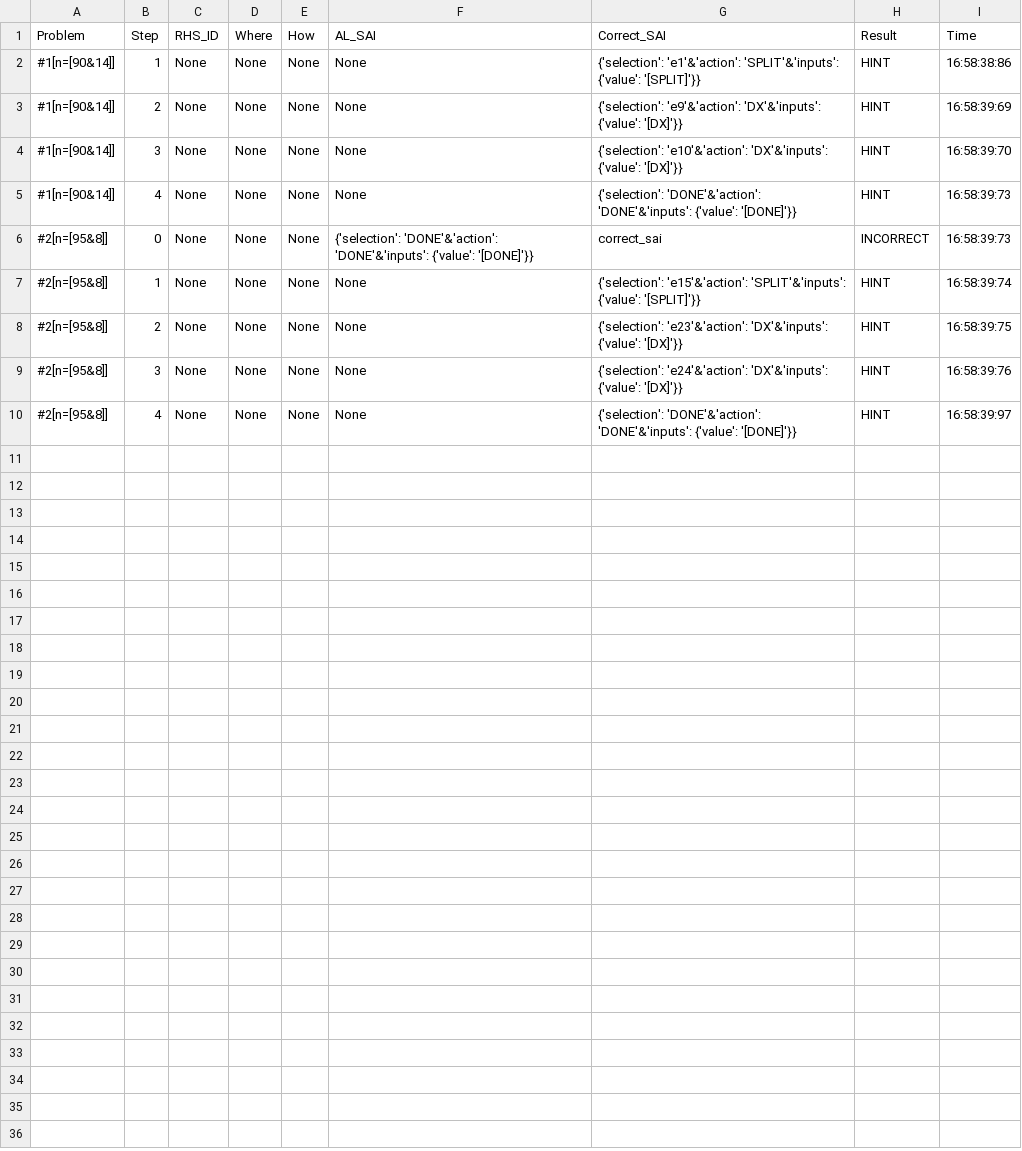
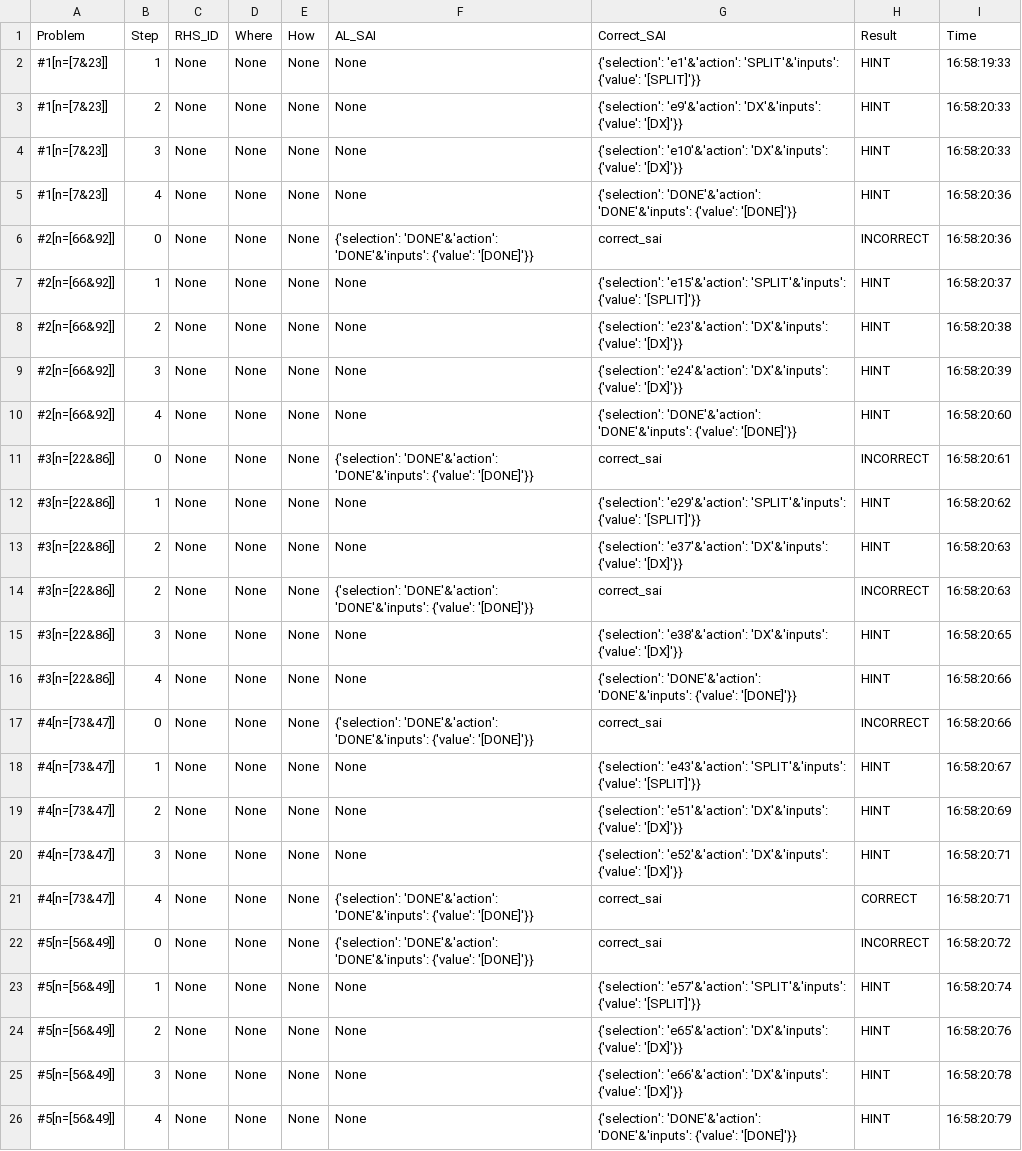
Before and after one commit to naplr/al-run, a CSV file: calculus/txlogs.csv, drawn as a sheet.

```diff
--- a/calculus/txlogs.csv
+++ b/calculus/txlogs.csv
@@ -1,10 +1,26 @@
 Problem,Step,RHS_ID,Where,How,AL_SAI,Correct_SAI,Result,Time
-#1[n=[90&14]],1,None,None,None,None,{'selection': 'e1'&'action': 'SPLIT'&'inputs': {'value': '[SPLIT]'}},HINT,16:58:38:86
-#1[n=[90&14]],2,None,None,None,None,{'selection': 'e9'&'action': 'DX'&'inputs': {'value': '[DX]'}},HINT,16:58:39:69
-#1[n=[90&14]],3,None,None,None,None,{'selection': 'e10'&'action': 'DX'&'inputs': {'value': '[DX]'}},HINT,16:58:39:70
-#1[n=[90&14]],4,None,None,None,None,{'selection': 'DONE'&'action': 'DONE'&'inputs': {'value': '[DONE]'}},HINT,16:58:39:73
-#2[n=[95&8]],0,None,None,None,{'selection': 'DONE'&'action': 'DONE'&'inputs': {'value': '[DONE]'}},correct_sai,INCORRECT,16:58:39:73
-#2[n=[95&8]],1,None,None,None,None,{'selection': 'e15'&'action': 'SPLIT'&'inputs': {'value': '[SPLIT]'}},HINT,16:58:39:74
-#2[n=[95&8]],2,None,None,None,None,{'selection': 'e23'&'action': 'DX'&'inputs': {'value': '[DX]'}},HINT,16:58:39:75
-#2[n=[95&8]],3,None,None,None,None,{'selection': 'e24'&'action': 'DX'&'inputs': {'value': '[DX]'}},HINT,16:58:39:76
-#2[n=[95&8]],4,None,None,None,None,{'selection': 'DONE'&'action': 'DONE'&'inputs': {'value': '[DONE]'}},HINT,16:58:39:97
+#1[n=[7&23]],1,None,None,None,None,{'selection': 'e1'&'action': 'SPLIT'&'inputs': {'value': '[SPLIT]'}},HINT,16:58:19:33
+#1[n=[7&23]],2,None,None,None,None,{'selection': 'e9'&'action': 'DX'&'inputs': {'value': '[DX]'}},HINT,16:58:20:33
+#1[n=[7&23]],3,None,None,None,None,{'selection': 'e10'&'action': 'DX'&'inputs': {'value': '[DX]'}},HINT,16:58:20:33
+#1[n=[7&23]],4,None,None,None,None,{'selection': 'DONE'&'action': 'DONE'&'inputs': {'value': '[DONE]'}},HINT,16:58:20:36
+#2[n=[66&92]],0,None,None,None,{'selection': 'DONE'&'action': 'DONE'&'inputs': {'value': '[DONE]'}},correct_sai,INCORRECT,16:58:20:36
+#2[n=[66&92]],1,None,None,None,None,{'selection': 'e15'&'action': 'SPLIT'&'inputs': {'value': '[SPLIT]'}},HINT,16:58:20:37
+#2[n=[66&92]],2,None,None,None,None,{'selection': 'e23'&'action': 'DX'&'inputs': {'value': '[DX]'}},HINT,16:58:20:38
+#2[n=[66&92]],3,None,None,None,None,{'selection': 'e24'&'action': 'DX'&'inputs': {'value': '[DX]'}},HINT,16:58:20:39
+#2[n=[66&92]],4,None,None,None,None,{'selection': 'DONE'&'action': 'DONE'&'inputs': {'value': '[DONE]'}},HINT,16:58:20:60
+#3[n=[22&86]],0,None,None,None,{'selection': 'DONE'&'action': 'DONE'&'inputs': {'value': '[DONE]'}},correct_sai,INCORRECT,16:58:20:61
+#3[n=[22&86]],1,None,None,None,None,{'selection': 'e29'&'action': 'SPLIT'&'inputs': {'value': '[SPLIT]'}},HINT,16:58:20:62
+#3[n=[22&86]],2,None,None,None,None,{'selection': 'e37'&'action': 'DX'&'inputs': {'value': '[DX]'}},HINT,16:58:20:63
+#3[n=[22&86]],2,None,None,None,{'selection': 'DONE'&'action': 'DONE'&'inputs': {'value': '[DONE]'}},correct_sai,INCORRECT,16:58:20:63
+#3[n=[22&86]],3,None,None,None,None,{'selection': 'e38'&'action': 'DX'&'inputs': {'value': '[DX]'}},HINT,16:58:20:65
+#3[n=[22&86]],4,None,None,None,None,{'selection': 'DONE'&'action': 'DONE'&'inputs': {'value': '[DONE]'}},HINT,16:58:20:66
+#4[n=[73&47]],0,None,None,None,{'selection': 'DONE'&'action': 'DONE'&'inputs': {'value': '[DONE]'}},correct_sai,INCORRECT,16:58:20:66
+#4[n=[73&47]],1,None,None,None,None,{'selection': 'e43'&'action': 'SPLIT'&'inputs': {'value': '[SPLIT]'}},HINT,16:58:20:67
+#4[n=[73&47]],2,None,None,None,None,{'selection': 'e51'&'action': 'DX'&'inputs': {'value': '[DX]'}},HINT,16:58:20:69
+#4[n=[73&47]],3,None,None,None,None,{'selection': 'e52'&'action': 'DX'&'inputs': {'value': '[DX]'}},HINT,16:58:20:71
+#4[n=[73&47]],4,None,None,None,{'selection': 'DONE'&'action': 'DONE'&'inputs': {'value': '[DONE]'}},correct_sai,CORRECT,16:58:20:71
+#5[n=[56&49]],0,None,None,None,{'selection': 'DONE'&'action': 'DONE'&'inputs': {'value': '[DONE]'}},correct_sai,INCORRECT,16:58:20:72
+#5[n=[56&49]],1,None,None,None,None,{'selection': 'e57'&'action': 'SPLIT'&'inputs': {'value': '[SPLIT]'}},HINT,16:58:20:74
+#5[n=[56&49]],2,None,None,None,None,{'selection': 'e65'&'action': 'DX'&'inputs': {'value': '[DX]'}},HINT,16:58:20:76
+#5[n=[56&49]],3,None,None,None,None,{'selection': 'e66'&'action': 'DX'&'inputs': {'value': '[DX]'}},HINT,16:58:20:78
+#5[n=[56&49]],4,None,None,None,None,{'selection': 'DONE'&'action': 'DONE'&'inputs': {'value': '[DONE]'}},HINT,16:58:20:79
```
Also changed, not shown: 1 other file.
